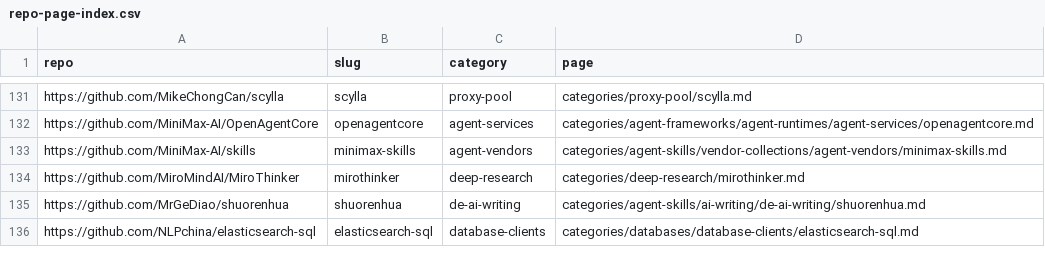
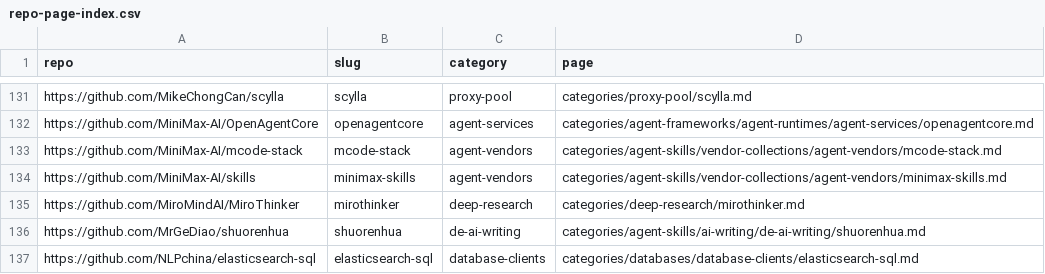
Before and after one commit to ZhenningLang/GitHub-Michelin, a CSV file: reports/repo-page-index.csv, drawn as a sheet; only a part is shown, gaps mark what is left out.

Commit message:
add(MiniMax-AI/mcode-stack): separate optional practice bundles from the runtime
Cover evidence-based review and context inspection with explicit install overwrite, private-history, voice-service cost and MIT/CC-BY boundaries. Independent semantic review, reviewed import hashes, stock health and integrated gates pass. no leftover Q&A.

```diff
--- a/reports/repo-page-index.csv
+++ b/reports/repo-page-index.csv
@@ -132,2 +132,3 @@ https://github.com/MikeChongCan/scylla,scylla,proxy-pool,categories/proxy-pool/s
 https://github.com/MiniMax-AI/OpenAgentCore,openagentcore,agent-services,categories/agent-frameworks/agent-runtimes/agent-services/openagentcore.md
+https://github.com/MiniMax-AI/mcode-stack,mcode-stack,agent-vendors,categories/agent-skills/vendor-collections/agent-vendors/mcode-stack.md
 https://github.com/MiniMax-AI/skills,minimax-skills,agent-vendors,categories/agent-skills/vendor-collections/agent-vendors/minimax-skills.md
```
Also changed, not shown: 14 other files.
